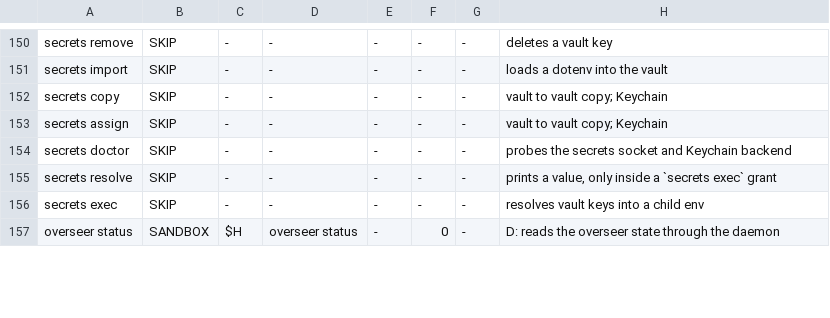
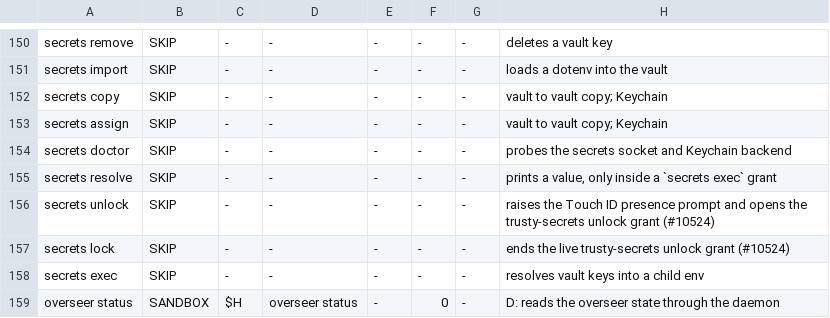
Before and after one commit to bobmatnyc/trusty-tools, a TSV file: crates/trusty-mpm/release-gate/commands.tsv, drawn as a sheet; only a part is shown, gaps mark what is left out.

```diff
--- a/crates/trusty-mpm/release-gate/commands.tsv
+++ b/crates/trusty-mpm/release-gate/commands.tsv
@@ -155,2 +155,4 @@ secrets doctor	SKIP	-	-	-	-	-	probes the secrets socket and Keychain backend
 secrets resolve	SKIP	-	-	-	-	-	prints a value, only inside a `secrets exec` grant
+secrets unlock	SKIP	-	-	-	-	-	raises the Touch ID presence prompt and opens the trusty-secrets unlock grant (#10524)
+secrets lock	SKIP	-	-	-	-	-	ends the live trusty-secrets unlock grant (#10524)
 secrets exec	SKIP	-	-	-	-	-	resolves vault keys into a child env
```
Also changed, not shown: 28 other files.
